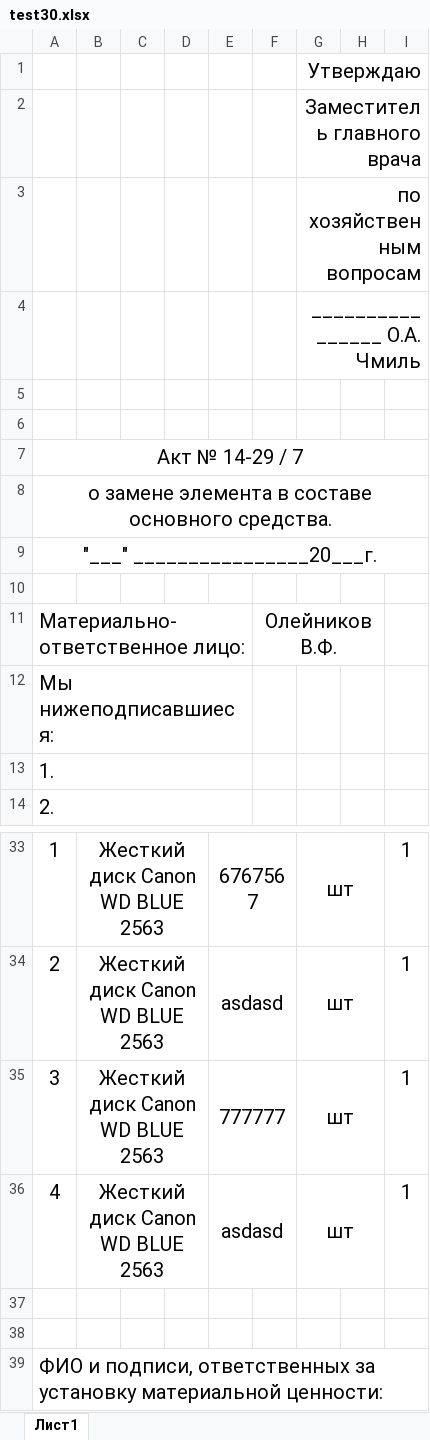
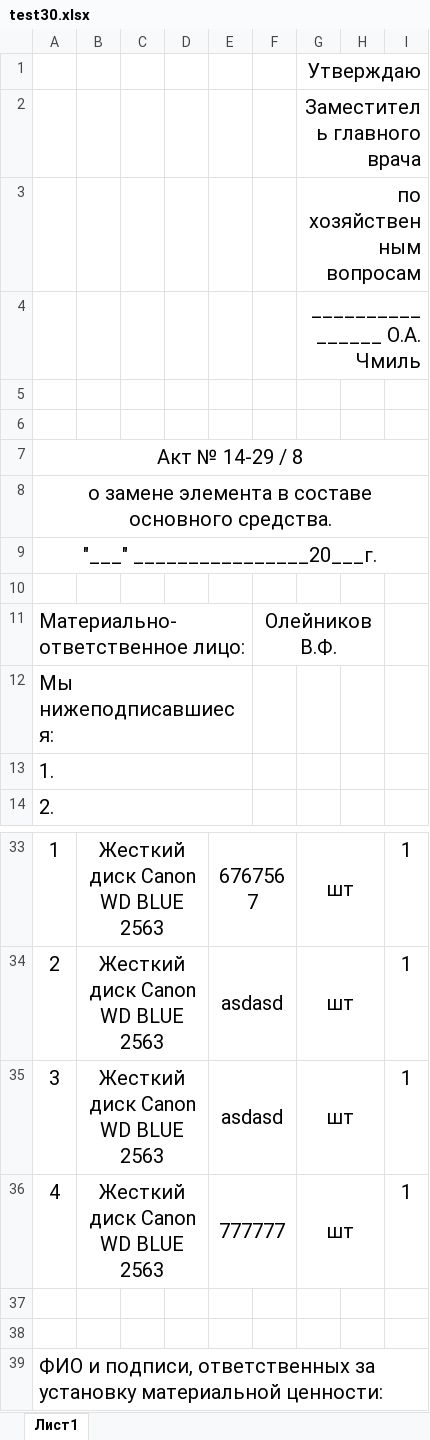
Before and after one commit to LaPesadilla-rus/test_sklad, an Excel workbook: backend/docs/test30.xlsx, sheet Лист1, drawn as a sheet; only a part is shown, gaps mark what is left out; values as stored, in another font and other column widths than the file's, no borders; the diff names each change by its address in the sheet, - before the commit and + after, or states it on an @@ line.

```diff
--- a/backend/docs/test30.xlsx (sheet Лист1)
+++ b/backend/docs/test30.xlsx (sheet Лист1)
-A7: Акт № 14-29 / 7
+A7: Акт № 14-29 / 8
-E35: 777777
+E35: asdasd
-E36: asdasd
+E36: 777777
```
Also changed, not shown: backend/docs/test10.xlsx, backend/docs/test20.xlsx, 13 other files.
